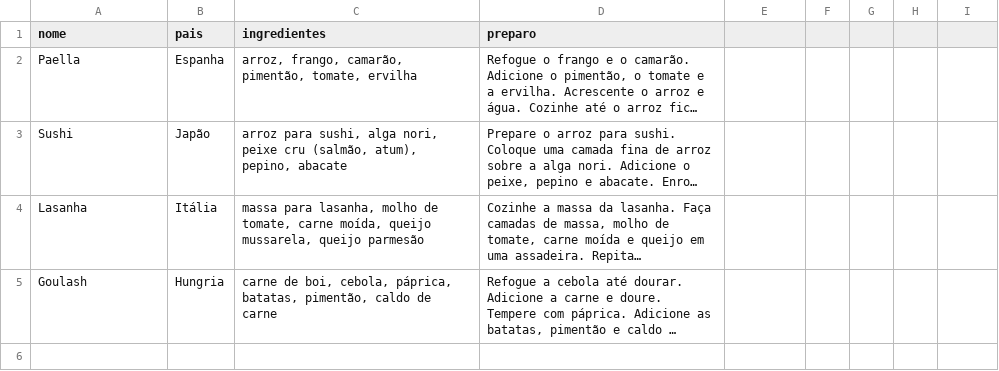
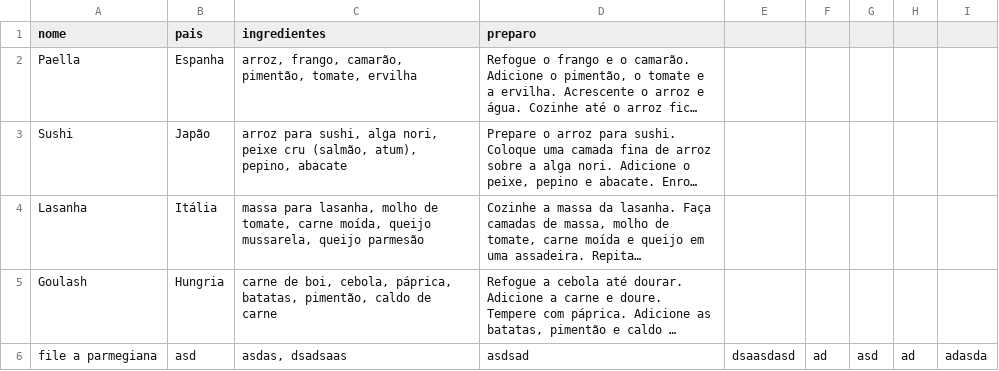
Before and after one commit to jpp000/Projeto-FPA, a CSV file: receitas.csv, drawn as a sheet; long unchanged cells end in …; the diff names each change by its address in the sheet, - before the commit and + after, or states it on an @@ line.

```diff
--- a/receitas.csv
+++ b/receitas.csv
+row 6: file a parmegiana | asd | asdas, dsadsaas | asdsad | dsaasdasd | ad | asd | ad | adasda
```
Also changed, not shown: 1 other file.
